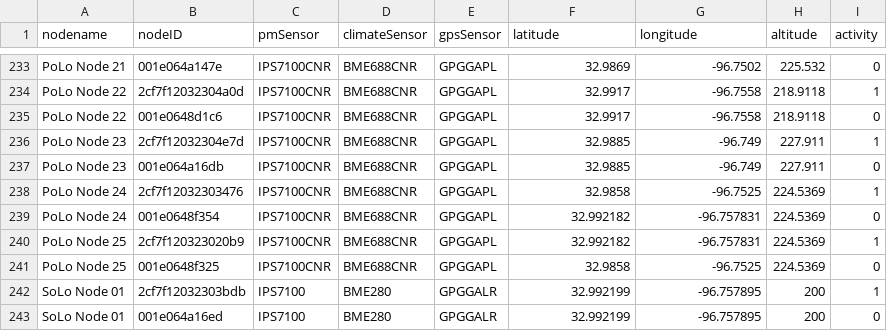
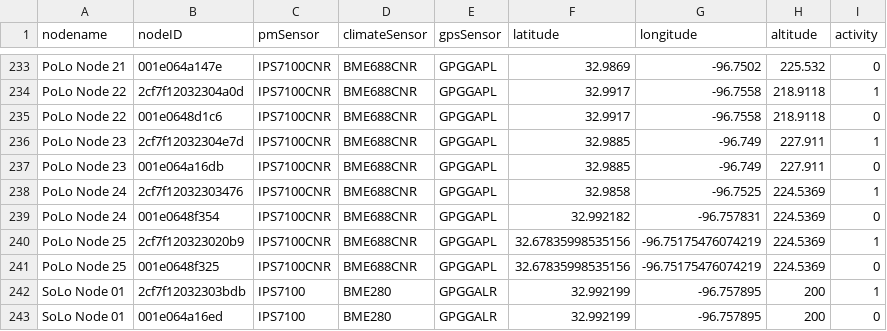
Before and after one commit to mi3nts/mqttLiveV2, a CSV file: lists/sharedAirDFWSupport.csv, drawn as a sheet; only a part is shown, gaps mark what is left out.

Commit message:
Update sharedAirDFWSupport.csv

```diff
--- a/lists/sharedAirDFWSupport.csv
+++ b/lists/sharedAirDFWSupport.csv
@@ -239,4 +239,4 @@ PoLo Node 24,2cf7f12032303476,IPS7100CNR,BME688CNR,GPGGAPL,32.9858,-96.7525,224.
 PoLo Node 24,001e0648f354,IPS7100CNR,BME688CNR,GPGGAPL,32.992182,-96.757831,224.5369,0
-PoLo Node 25,2cf7f120323020b9,IPS7100CNR,BME688CNR,GPGGAPL,32.992182,-96.757831,224.5369,1
-PoLo Node 25,001e0648f325,IPS7100CNR,BME688CNR,GPGGAPL,32.9858,-96.7525,224.5369,0
+PoLo Node 25,2cf7f120323020b9,IPS7100CNR,BME688CNR,GPGGAPL,32.67835998535156, -96.75175476074219,224.5369,1
+PoLo Node 25,001e0648f325,IPS7100CNR,BME688CNR,GPGGAPL,32.67835998535156, -96.75175476074219,224.5369,0
 SoLo Node 01,2cf7f12032303bdb,IPS7100,BME280,GPGGALR,32.992199,-96.757895,200,1
```
